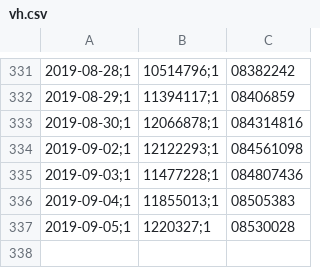
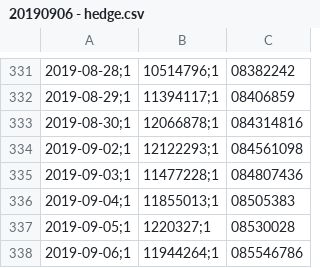
Before and after one commit to brunocriacoes/vista-capital, a CSV file: backup/20190906 - hedge.csv (was backup/vh.csv), drawn as a sheet; only a part is shown, gaps mark what is left out; the diff names each change by its address in the sheet, - before the commit and + after, or states it on an @@ line.

```diff
--- a/backup/vh.csv
+++ b/backup/20190906 - hedge.csv
+row 338: 2019-09-06;1 | 11944264;1 | 085546786
```
Also changed, not shown: backup/20190906 - fia.csv, backup/20190906 - multi.csv, 5 other files.
